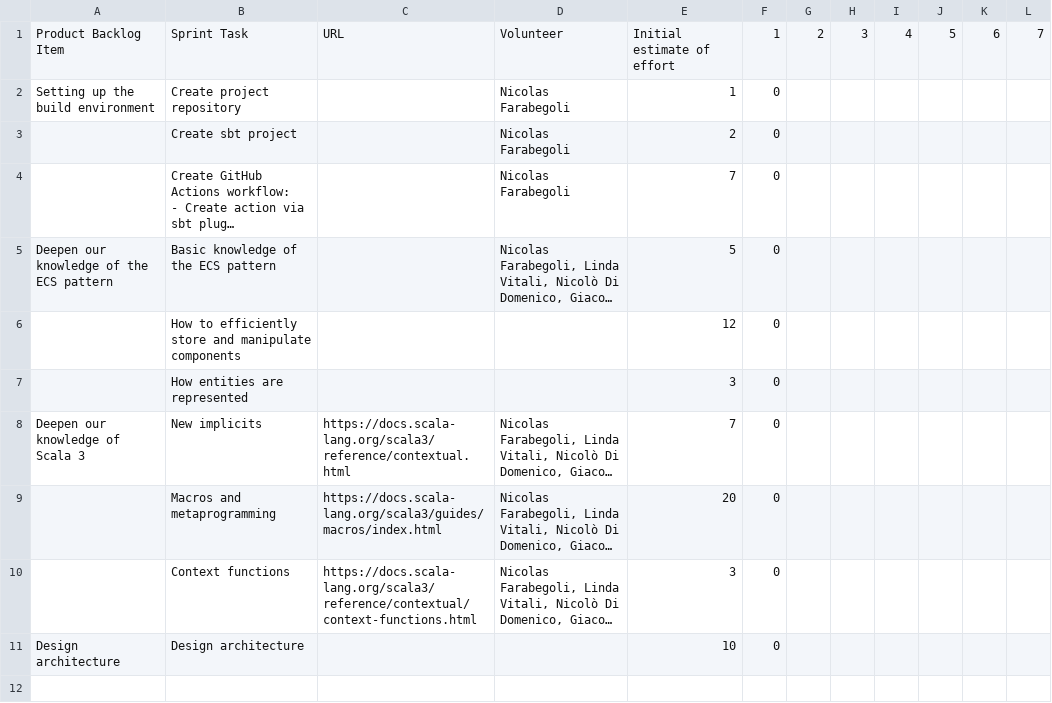
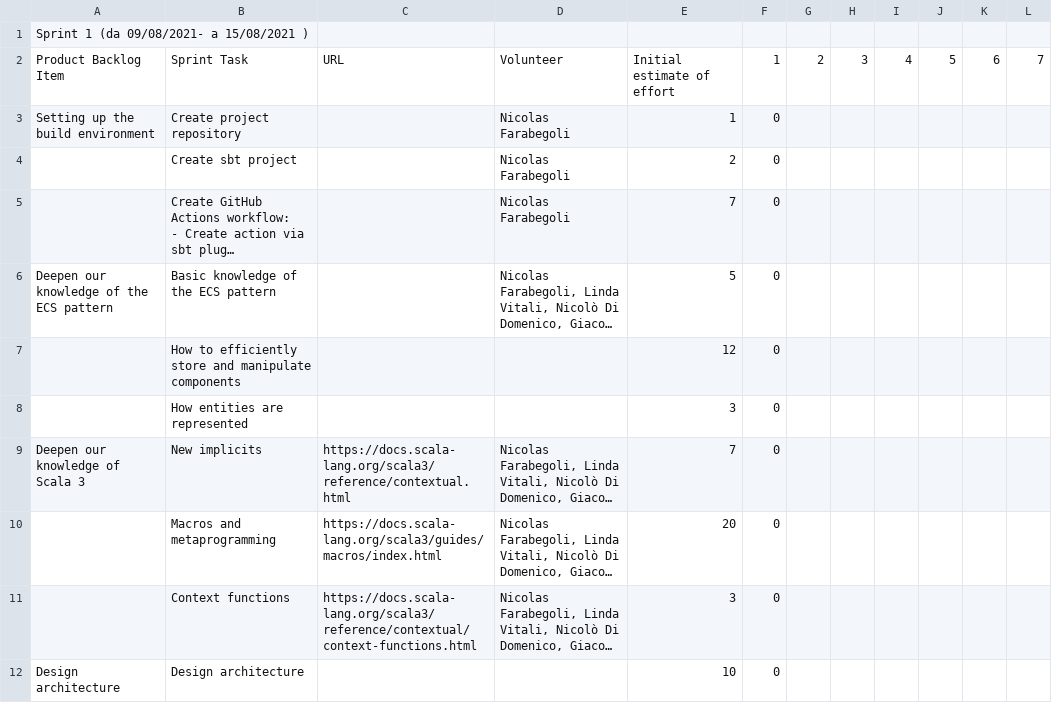
Before and after one commit to atedeg/ecscala, a CSV file: process/sprint1.csv, drawn as a sheet; long unchanged cells end in ….

Commit message:
Add sprint1 date

```diff
--- a/process/sprint1.csv
+++ b/process/sprint1.csv
@@ -1 +1,2 @@
+Sprint 1 (da 09/08/2021-  a 15/08/2021 )
 Product Backlog Item,Sprint Task,URL,Volunteer,Initial estimate of effort,1,2,3,4,5,6,7
```
